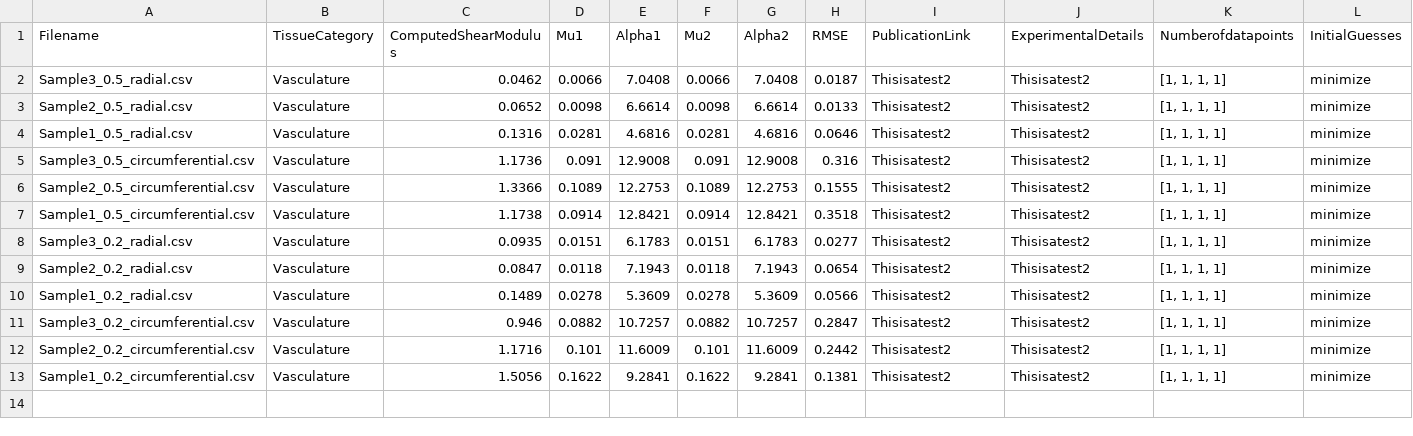
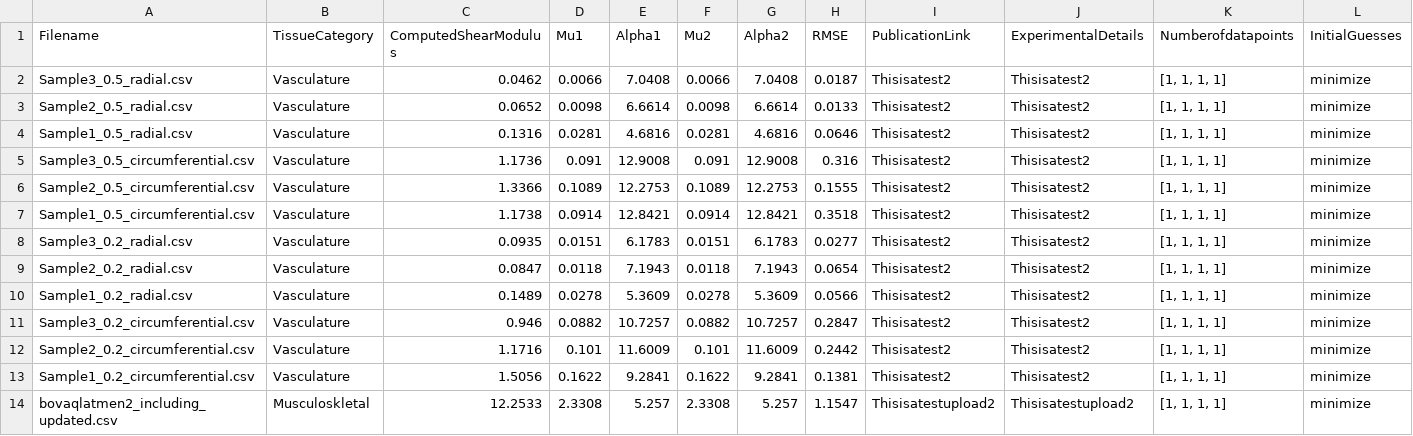
Before and after one commit to Fit2Tissue/Vasculature, a CSV file: Ogden2_results_newfile.csv, drawn as a sheet; only a part is shown; rows hold the shown columns only; the diff names each change by its address in the sheet, - before the commit and + after, or states it on an @@ line.

Commit message:
Append results for Ogden2 with note

```diff
--- a/Ogden2_results_newfile.csv
+++ b/Ogden2_results_newfile.csv
+row 14: bovaqlatmen2_including_updated.csv | Musculoskletal | 12.2533 | 2.3308 | 5.257 | 2.3308 | 5.257 | 1.1547 | Thisisatestupload2 | Thisisatestupload2 | [1, 1, 1, 1] | minimize
```
